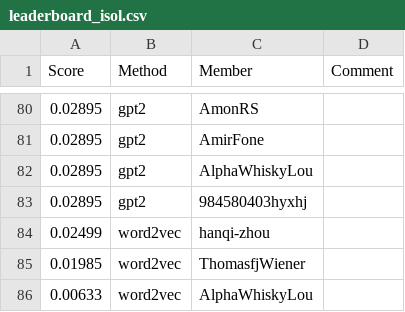
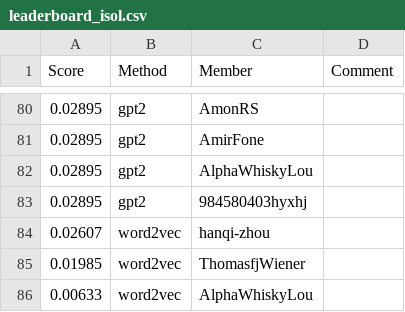
Before and after one commit to cornell-cs5740-sp24/leaderboards, a CSV file: a3/leaderboard_isol.csv, drawn as a sheet; only a part is shown, gaps mark what is left out.

Commit message:
Leaderboard Update

```diff
--- a/a3/leaderboard_isol.csv
+++ b/a3/leaderboard_isol.csv
@@ -83,3 +83,3 @@ Score,Method,Member,Comment
 0.02895,gpt2,984580403hyxhj,
-0.02499,word2vec,hanqi-zhou,
+0.02607,word2vec,hanqi-zhou,
 0.01985,word2vec,ThomasfjWiener,
```
